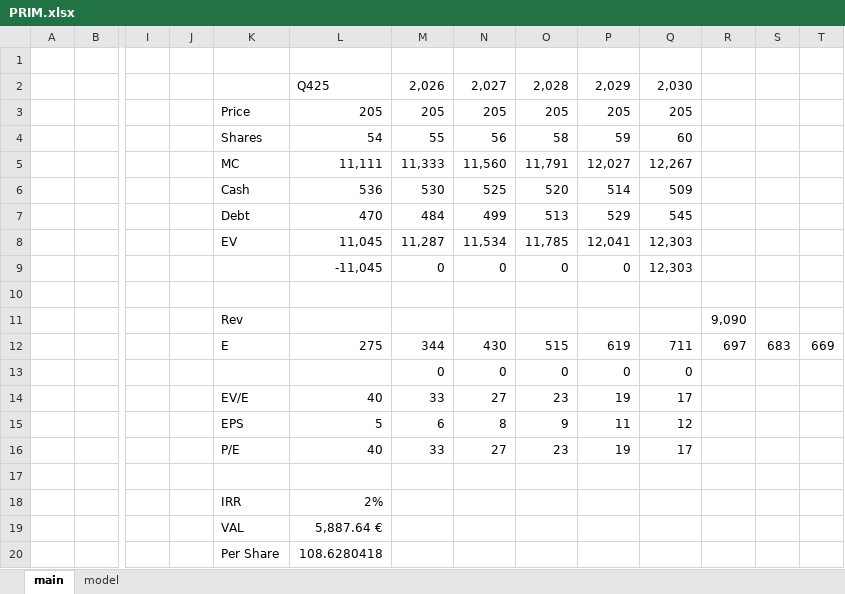
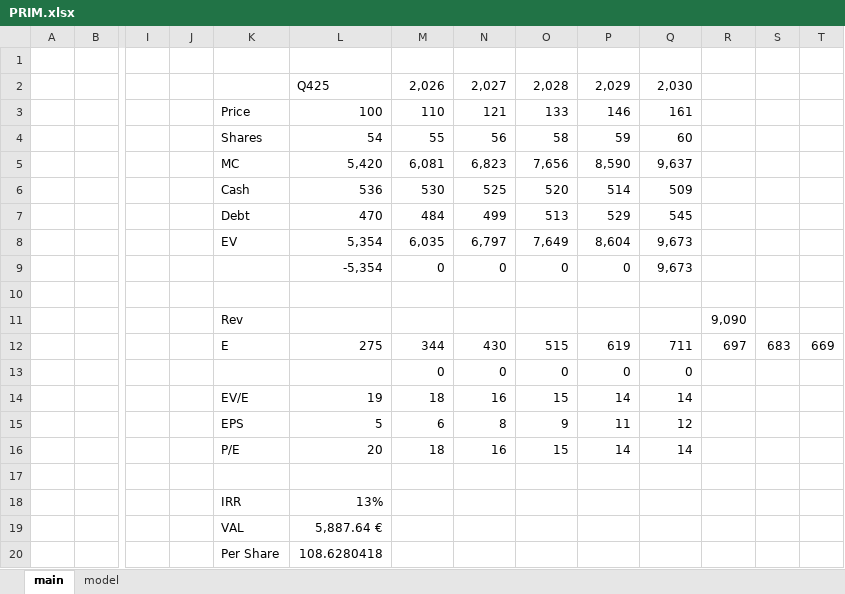
Before and after one commit to SBClemente/Finance, an Excel workbook: Stocks/PRIM.xlsx, sheet main, drawn as a sheet; only a part is shown, gaps mark what is left out; values as stored, in another font and other column widths than the file's, no borders; removed rows and columns are numbered as before the commit, all else as after; rows hold the shown columns only; the diff names each change by its address in the sheet, - before the commit and + after, or states it on an @@ line.

```diff
--- a/Stocks/PRIM.xlsx (sheet main)
+++ b/Stocks/PRIM.xlsx (sheet main)
-row 3:  |  |  |  | Price | 205 | 205 | 205 | 205 | 205 | 205
+row 3:  |  |  |  | Price | 100 | 110 | 121 | 133 | 146 | 161
-row 5:  |  |  |  | MC | 11,111 | 11,333 | 11,560 | 11,791 | 12,027 | 12,267
+row 5:  |  |  |  | MC | 5,420 | 6,081 | 6,823 | 7,656 | 8,590 | 9,637
-row 8:  |  |  |  | EV | 11,045 | 11,287 | 11,534 | 11,785 | 12,041 | 12,303
+row 8:  |  |  |  | EV | 5,354 | 6,035 | 6,797 | 7,649 | 8,604 | 9,673
-L9: -11,045
+L9: -5,354
-Q9: 12,303
+Q9: 9,673
-row 14:  |  |  |  | EV/E | 40 | 33 | 27 | 23 | 19 | 17
+row 14:  |  |  |  | EV/E | 19 | 18 | 16 | 15 | 14 | 14
-row 16:  |  |  |  | P/E | 40 | 33 | 27 | 23 | 19 | 17
+row 16:  |  |  |  | P/E | 20 | 18 | 16 | 15 | 14 | 14
-L18: 2%
+L18: 13%
```
Also changed, not shown: sheet model, Stocks/STRL.xlsx.
